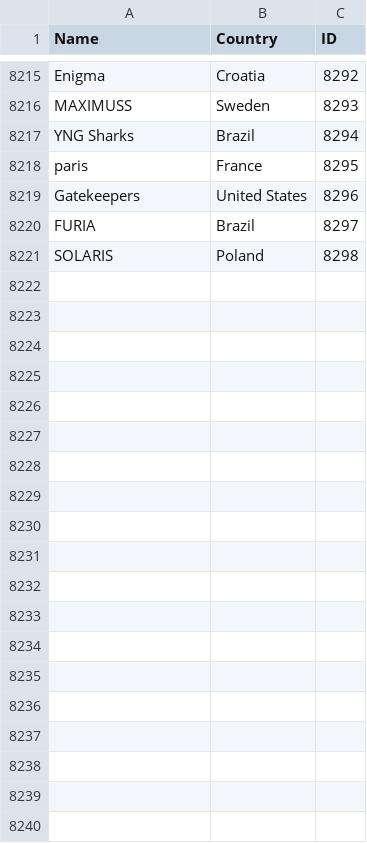
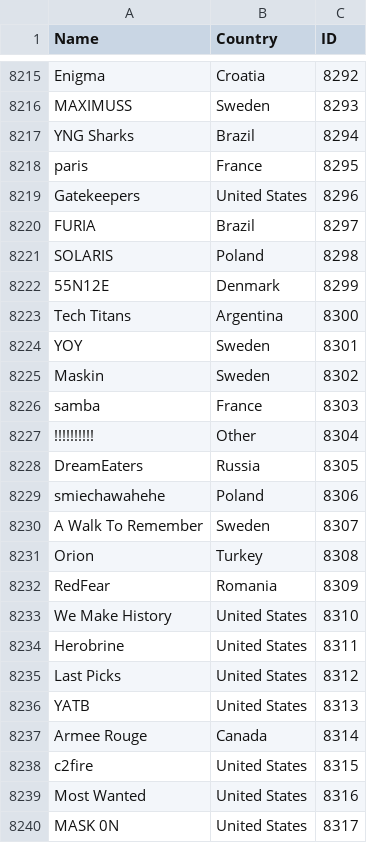
Before and after one commit to Liam-F/HLTV-Scraper, a CSV file: csv/teams.csv, drawn as a sheet; only a part is shown, gaps mark what is left out; the diff names each change by its address in the sheet, - before the commit and + after, or states it on an @@ line.

```diff
--- a/csv/teams.csv
+++ b/csv/teams.csv
+row 8222: 55N12E | Denmark | 8299
+row 8223: Tech Titans | Argentina | 8300
+row 8224: YOY | Sweden | 8301
+row 8225: Maskin | Sweden | 8302
+row 8226: samba | France | 8303
+row 8227: !!!!!!!!!! | Other | 8304
+row 8228: DreamEaters | Russia | 8305
+row 8229: smiechawahehe | Poland | 8306
+row 8230: A Walk To Remember | Sweden | 8307
+row 8231: Orion | Turkey | 8308
+row 8232: RedFear | Romania | 8309
+row 8233: We Make History | United States | 8310
+row 8234: Herobrine | United States | 8311
+row 8235: Last Picks | United States | 8312
+row 8236: YATB | United States | 8313
+row 8237: Armee Rouge | Canada | 8314
+row 8238: c2fire | United States | 8315
+row 8239: Most Wanted | United States | 8316
+row 8240: MASK 0N | United States | 8317
```
Also changed, not shown: csv/eventIDs.csv, csv/players.csv, 3 other files.
